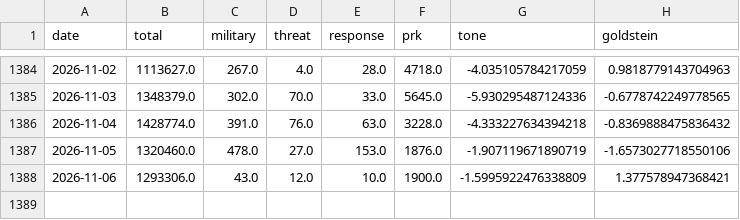
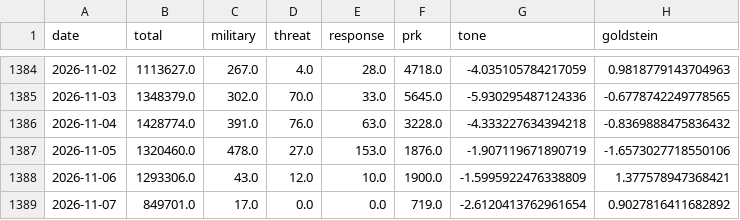
Before and after one commit to heoquixote/heoquixote.github.io, a CSV file: kti/data/raw/gdelt_events.csv, drawn as a sheet; only a part is shown, gaps mark what is left out.

```diff
--- a/kti/data/raw/gdelt_events.csv
+++ b/kti/data/raw/gdelt_events.csv
@@ -1388 +1388,2 @@ date,total,military,threat,response,prk,tone,goldstein
 2026-11-06,1293306.0,43.0,12.0,10.0,1900.0,-1.5995922476338809,1.377578947368421
+2026-11-07,849701.0,17.0,0.0,0.0,719.0,-2.6120413762961654,0.9027816411682892
```
Also changed, not shown: kti/data/raw/yahoo.csv, 1 other file.
